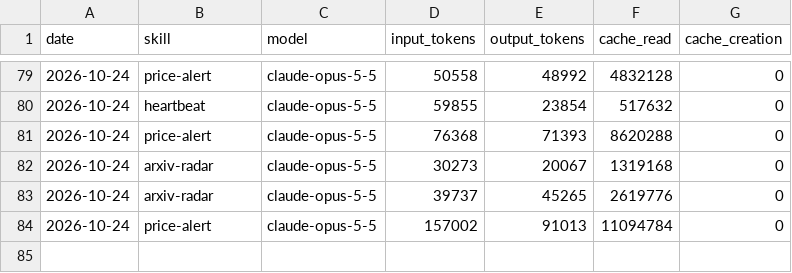
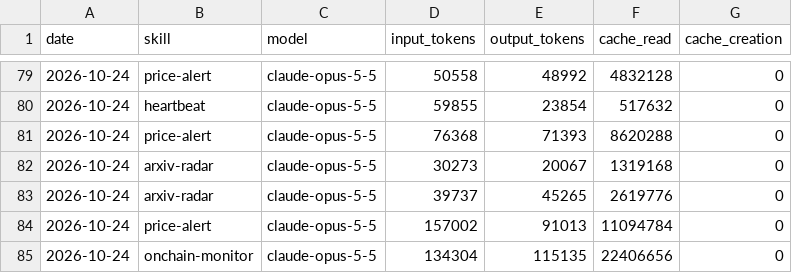
Before and after one commit to icepy/aeon-token, a CSV file: memory/token-usage.csv, drawn as a sheet; only a part is shown, gaps mark what is left out; the diff names each change by its address in the sheet, - before the commit and + after, or states it on an @@ line.

Commit message:
chore(onchain-monitor): auto-commit 2026-10-24

```diff
--- a/memory/token-usage.csv
+++ b/memory/token-usage.csv
+row 85: 2026-10-24 | onchain-monitor | claude-opus-5-5 | 134304 | 115135 | 22406656 | 0
```
Also changed, not shown: 8 other files.
